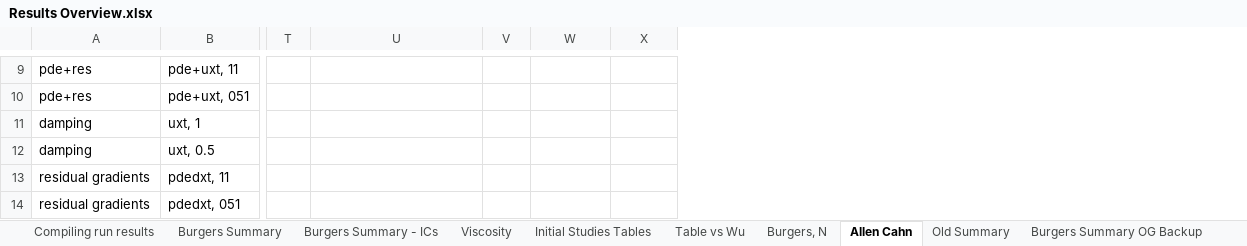
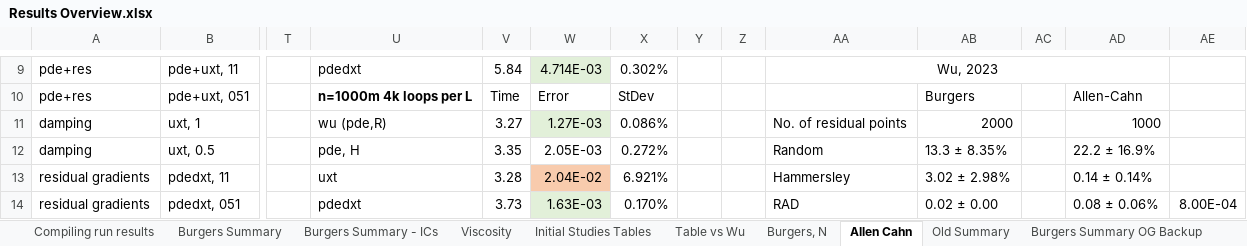
Before and after one commit to JLFlorido/pinn-sampling, an Excel workbook: results/spreadsheets/Results Overview.xlsx, sheet Allen Cahn, drawn as a sheet; only a part is shown, gaps mark what is left out; values as stored, in another font and other column widths than the file's, no borders; charts and pictures not drawn; the diff covers the shown part only; the diff names each change by its address in the sheet, - before the commit and + after, or states it on an @@ line.

```diff
--- a/results/spreadsheets/Results Overview.xlsx (sheet Allen Cahn)
+++ b/results/spreadsheets/Results Overview.xlsx (sheet Allen Cahn)
+column Y, empty
+column Z, empty
+column AA, rows 9-14: Wu, 2023 |  | No. of residual points | Random | Hammersley | RAD
+column AB, rows 10-14: Burgers | 2000 | 13.3 ± 8.35% | 3.02 ± 2.98% | 0.02 ± 0.00
+column AC, empty
+column AD, rows 10-14: Allen-Cahn | 1000 | 22.2 ± 16.9% | 0.14 ± 0.14% | 0.08 ± 0.06%
+column AE, row 14: 8.00E-04
-U9: (empty)
+U9: pdedxt
-V9: (empty)
+V9: 5.84
-W9: (empty)
+W9: 4.714E-03
-W9 fill: none
+W9 fill: #E2F0D9
-X9: (empty)
+X9: 0.302%
-U10: (empty)
+U10: n=1000m 4k loops per L
-V10: (empty)
+V10: Time
-W10: (empty)
+W10: Error
-X10: (empty)
+X10: StDev
-U11: (empty)
+U11: wu (pde,R)
-V11: (empty)
+V11: 3.27
-W11: (empty)
+W11: 1.27E-03
-W11 fill: none
+W11 fill: #E2F0D9
-X11: (empty)
+X11: 0.086%
-U12: (empty)
+U12: pde, H
-V12: (empty)
+V12: 3.35
-W12: (empty)
+W12: 2.05E-03
-X12: (empty)
+X12: 0.272%
-U13: (empty)
+U13: uxt
-V13: (empty)
+V13: 3.28
-W13: (empty)
+W13: 2.04E-02
-W13 fill: none
+W13 fill: #F8CBAD
-X13: (empty)
+X13: 6.921%
-U14: (empty)
+U14: pdedxt
-V14: (empty)
+V14: 3.73
-W14: (empty)
+W14: 1.63E-03
-W14 fill: none
+W14 fill: #E2F0D9
-X14: (empty)
+X14: 0.170%
```
Also changed, not shown: 21 edited cells and cell formats elsewhere in this sheet, sheet Viscosity, charts or pictures, results/spreadsheets/Results - Allen Cahn.xlsx, results/spreadsheets/Results - Burgers Viscosity.xlsx, 26 other files.
